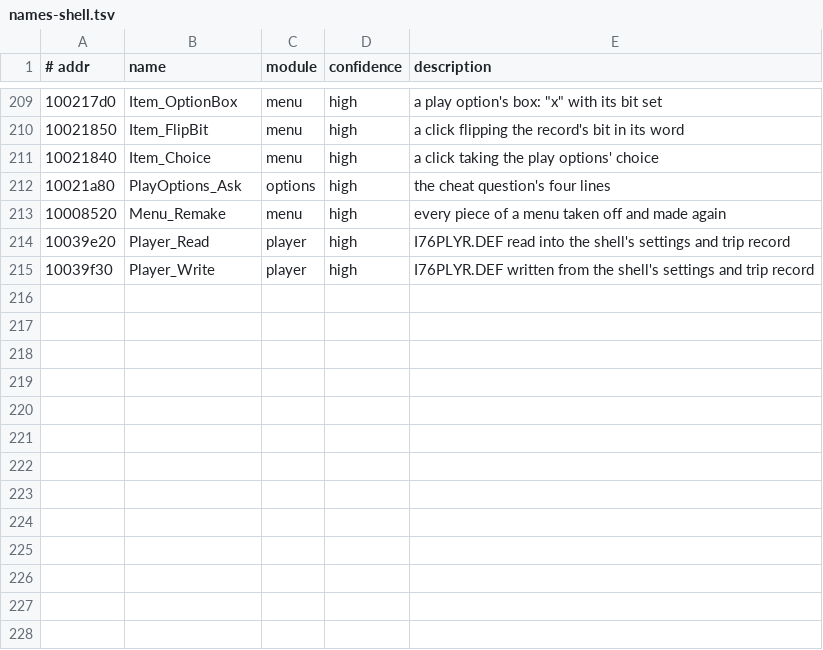
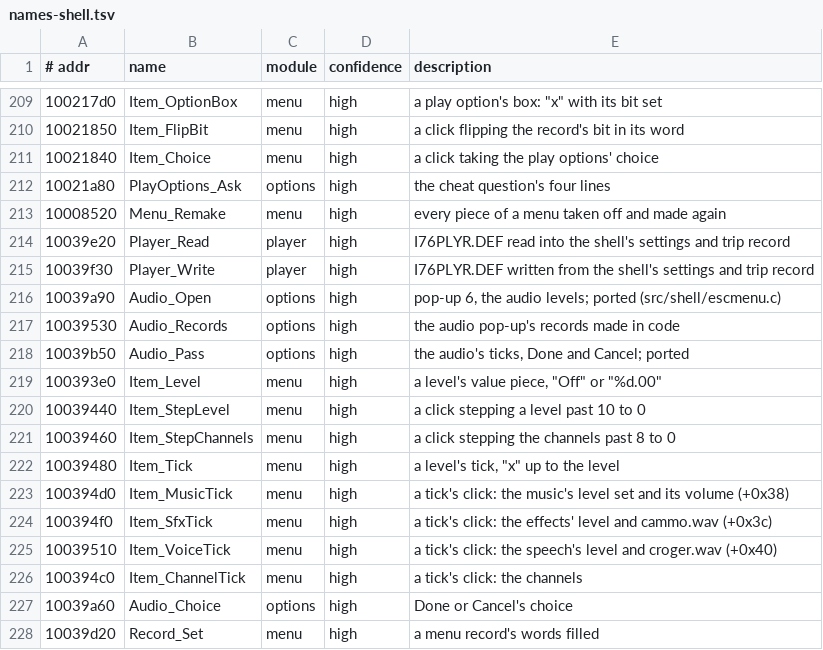
Before and after one commit to emdzej/openi76, a TSV file: tools/ghidra/names-shell.tsv, drawn as a sheet; only a part is shown, gaps mark what is left out.

```diff
--- a/tools/ghidra/names-shell.tsv
+++ b/tools/ghidra/names-shell.tsv
@@ -215 +215,14 @@
 10039f30	Player_Write	player	high	I76PLYR.DEF written from the shell's settings and trip record
+10039a90	Audio_Open	options	high	pop-up 6, the audio levels; ported (src/shell/escmenu.c)
+10039530	Audio_Records	options	high	the audio pop-up's records made in code
+10039b50	Audio_Pass	options	high	the audio's ticks, Done and Cancel; ported
+100393e0	Item_Level	menu	high	a level's value piece, "Off" or "%d.00"
+10039440	Item_StepLevel	menu	high	a click stepping a level past 10 to 0
+10039460	Item_StepChannels	menu	high	a click stepping the channels past 8 to 0
+10039480	Item_Tick	menu	high	a level's tick, "x" up to the level
+100394d0	Item_MusicTick	menu	high	a tick's click: the music's level set and its volume (+0x38)
+100394f0	Item_SfxTick	menu	high	a tick's click: the effects' level and cammo.wav (+0x3c)
+10039510	Item_VoiceTick	menu	high	a tick's click: the speech's level and croger.wav (+0x40)
+100394c0	Item_ChannelTick	menu	high	a tick's click: the channels
+10039a60	Audio_Choice	options	high	Done or Cancel's choice
+10039d20	Record_Set	menu	high	a menu record's words filled
```
Also changed, not shown: 7 other files.
